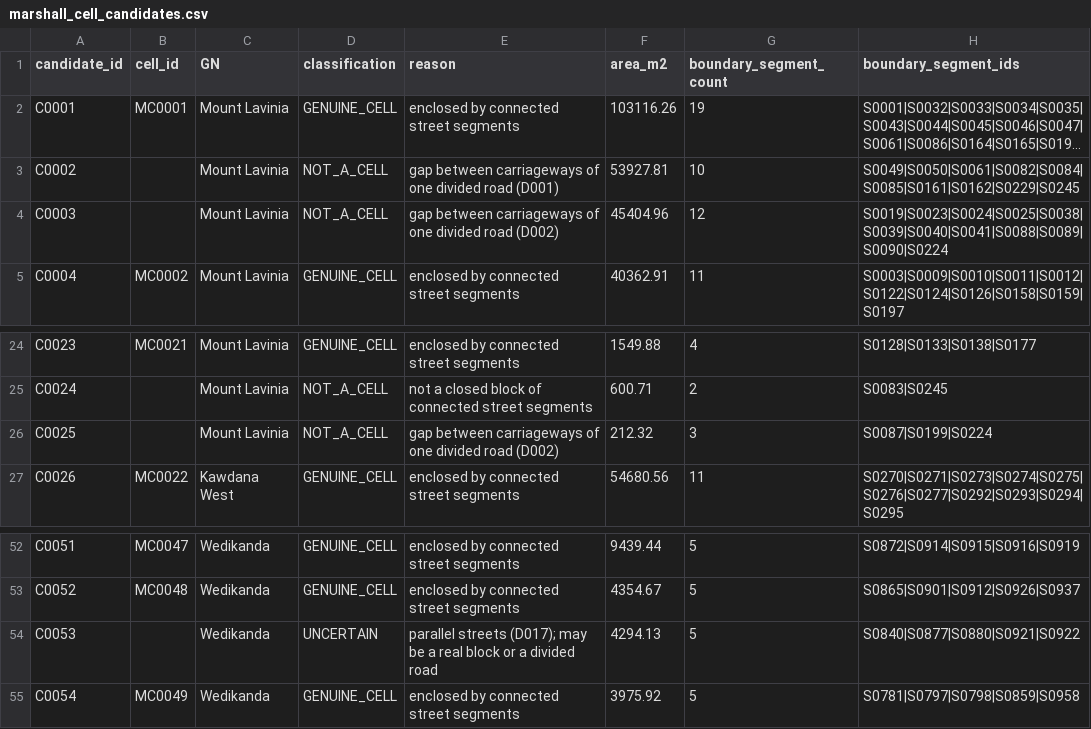
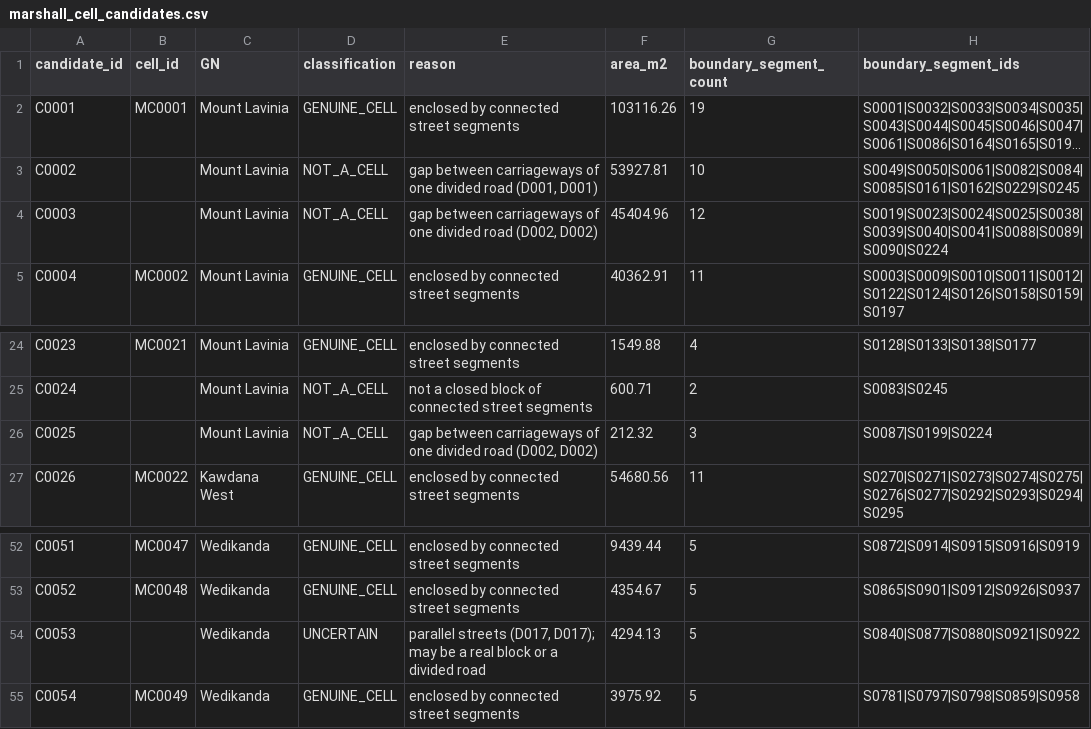
Before and after one commit to BronXTJ/mount-lavinia-dashboard, a CSV file: network_form/marshall_matrix/results/tables/marshall_cell_candidates.csv, drawn as a sheet; only a part is shown, gaps mark what is left out; long unchanged cells end in …; the diff names each change by its address in the sheet, - before the commit and + after, or states it on an @@ line.

```diff
--- a/network_form/marshall_matrix/results/tables/marshall_cell_candidates.csv
+++ b/network_form/marshall_matrix/results/tables/marshall_cell_candidates.csv
-E3 (reason): …divided road (D001)
+E3 (reason): …divided road (D001, D001)
-E4 (reason): …divided road (D002)
+E4 (reason): …divided road (D002, D002)
-E26 (reason): …divided road (D002)
+E26 (reason): …divided road (D002, D002)
-E54 (reason): parallel streets (D017); may be…
+E54 (reason): parallel streets (D017, D017); may be…
```
Also changed, not shown: network_form/marshall_matrix/results/tables/geometry_changes.csv, network_form/marshall_matrix/results/tables/marshall_cell_review.csv, 32 other files.
